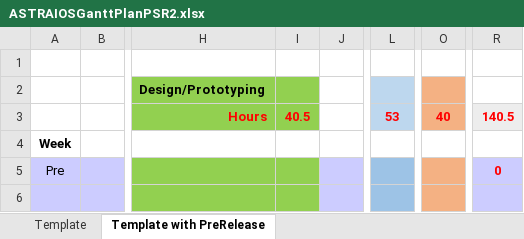
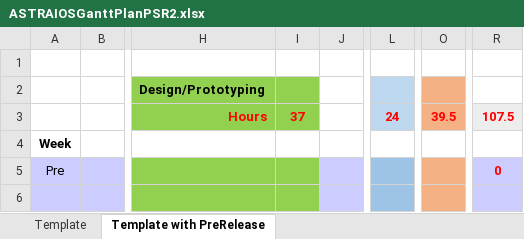
Before and after one commit to Egg-IW/ASTRAIOS, an Excel workbook: resources/documentation/ASTRAIOSGanttPlanPSR2.xlsx, sheet Template with PreRelease, drawn as a sheet; only a part is shown, gaps mark what is left out; values as stored, in another font and other column widths than the file's, no borders; the diff covers the shown part only; the diff names each change by its address in the sheet, - before the commit and + after, or states it on an @@ line.

```diff
--- a/resources/documentation/ASTRAIOSGanttPlanPSR2.xlsx (sheet Template with PreRelease)
+++ b/resources/documentation/ASTRAIOSGanttPlanPSR2.xlsx (sheet Template with PreRelease)
-I3: 40.5
+I3: 37
-L3: 53
+L3: 24
-O3: 40
+O3: 39.5
-R3: 140.5
+R3: 107.5
```
Also changed, not shown: 5 added rows, 5 removed rows and 25 edited cells elsewhere in this sheet, 3 other files.
